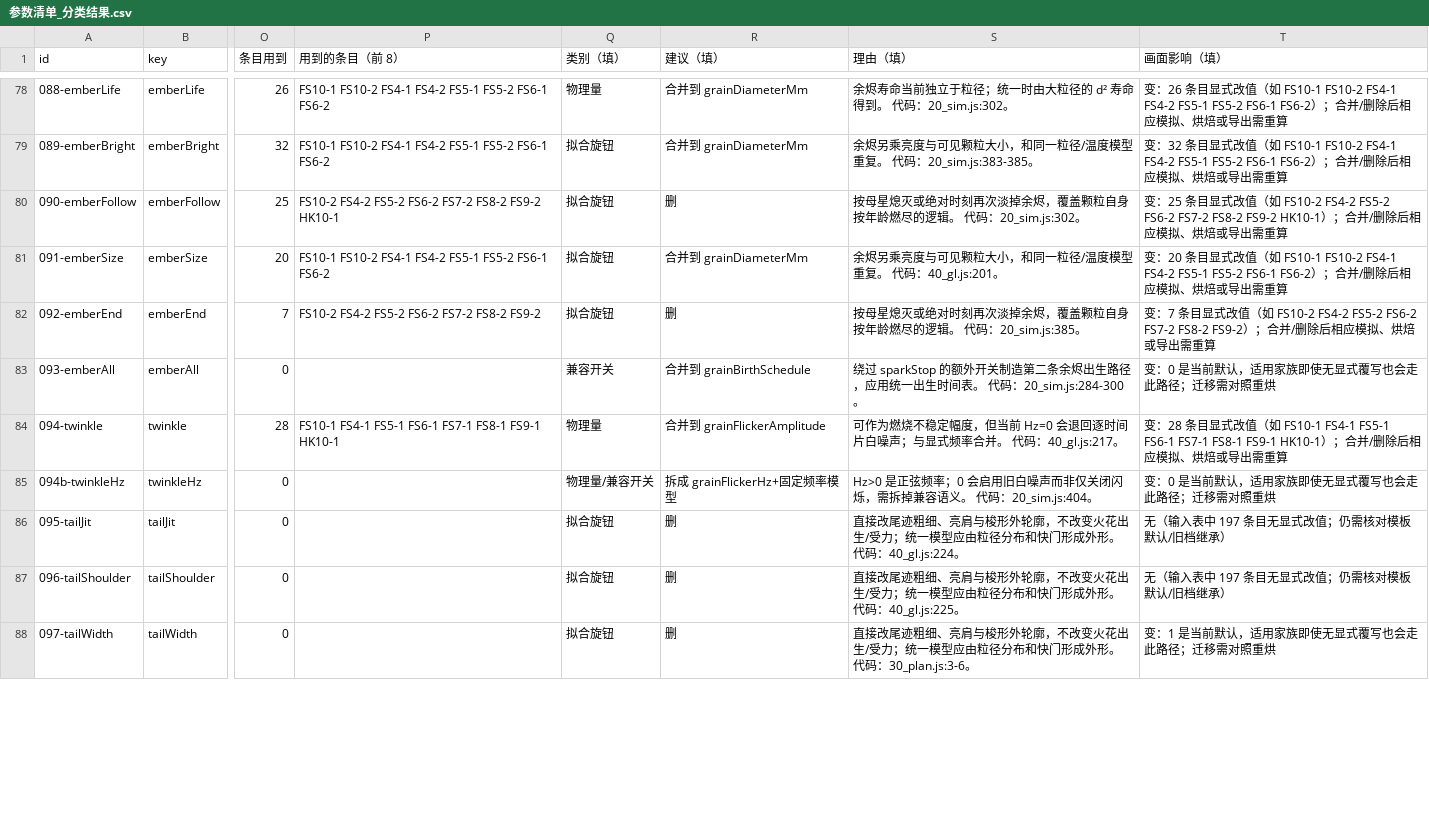
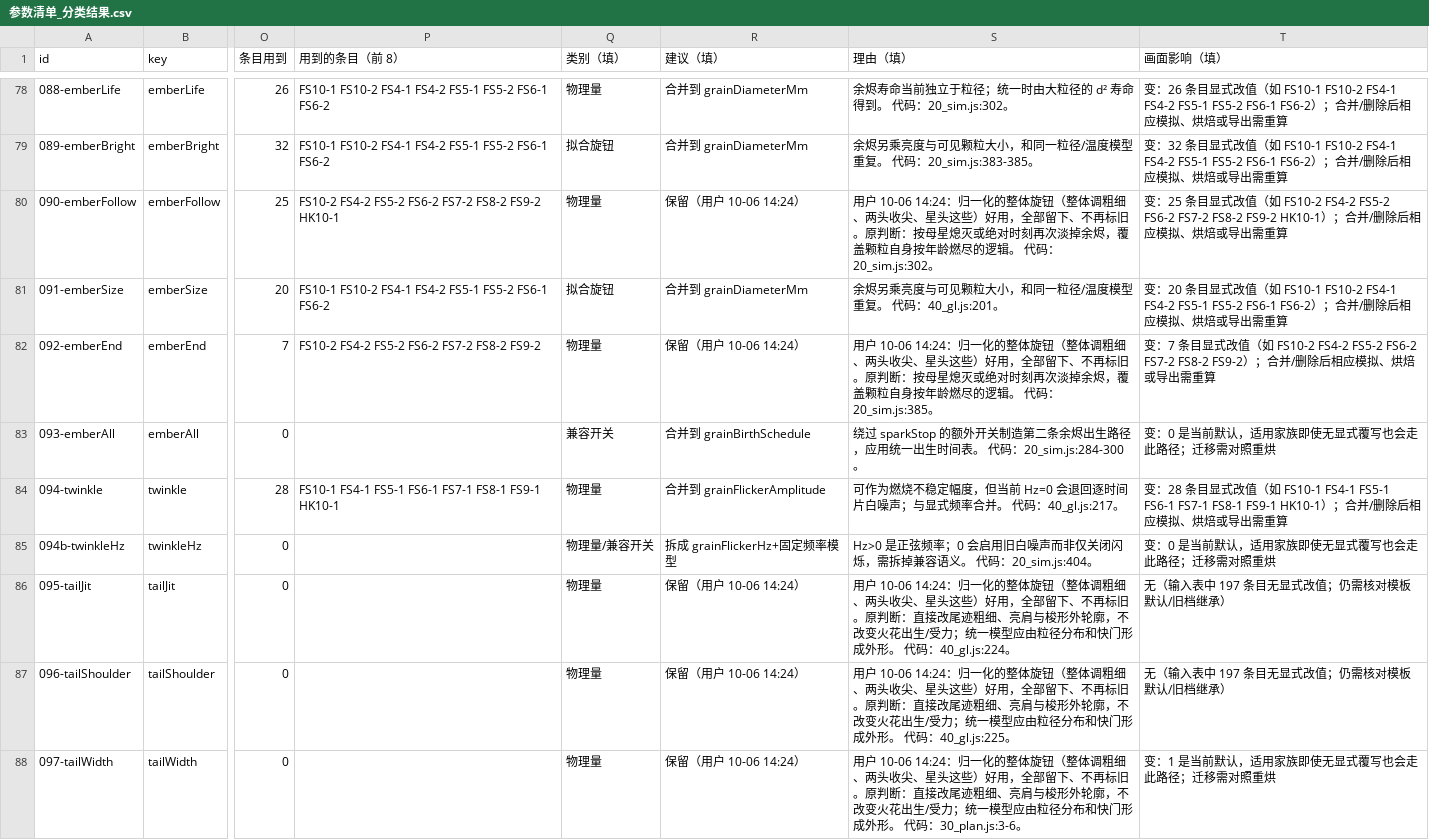
Before and after one commit to loccmaiii-lang/FireWorksLab, a CSV file: 协作/筛查/参数清单_分类结果.csv, drawn as a sheet; only a part is shown, gaps mark what is left out; the diff covers the shown part only; the diff names each change by its address in the sheet, - before the commit and + after, or states it on an @@ line.

```diff
--- a/协作/筛查/参数清单_分类结果.csv
+++ b/协作/筛查/参数清单_分类结果.csv
-Q80 (类别（填）): 拟合旋钮
+Q80 (类别（填）): 物理量
-R80 (建议（填）): 删
+R80 (建议（填）): 保留（用户 10-06 14:24）
-S80 (理由（填）): 按母星熄…
+S80 (理由（填）): 用户 10-06 14:24：归一化的整体旋钮（整体调粗细、两头收尖、星头这些）好用，全部留下、不再标旧。原判断：按母星熄…
-Q82 (类别（填）): 拟合旋钮
+Q82 (类别（填）): 物理量
-R82 (建议（填）): 删
+R82 (建议（填）): 保留（用户 10-06 14:24）
-S82 (理由（填）): 按母星熄…
+S82 (理由（填）): 用户 10-06 14:24：归一化的整体旋钮（整体调粗细、两头收尖、星头这些）好用，全部留下、不再标旧。原判断：按母星熄…
-Q86:Q88 (类别（填）): 拟合旋钮
+Q86:Q88 (类别（填）): 物理量
-R86:R88 (建议（填）): 删
+R86:R88 (建议（填）): 保留（用户 10-06 14:24）
-S86 (理由（填）): 直接改尾…
+S86 (理由（填）): 用户 10-06 14:24：归一化的整体旋钮（整体调粗细、两头收尖、星头这些）好用，全部留下、不再标旧。原判断：直接改尾…
-S87 (理由（填）): 直接改尾…
+S87 (理由（填）): 用户 10-06 14:24：归一化的整体旋钮（整体调粗细、两头收尖、星头这些）好用，全部留下、不再标旧。原判断：直接改尾…
-S88 (理由（填）): 直接改尾…
+S88 (理由（填）): 用户 10-06 14:24：归一化的整体旋钮（整体调粗细、两头收尖、星头这些）好用，全部留下、不再标旧。原判断：直接改尾…
```
Also changed, not shown: 27 edited cells elsewhere in this file, 37 other files.
